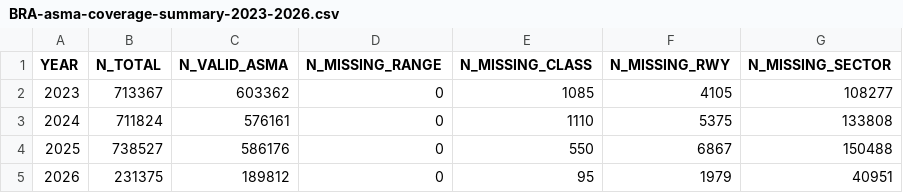
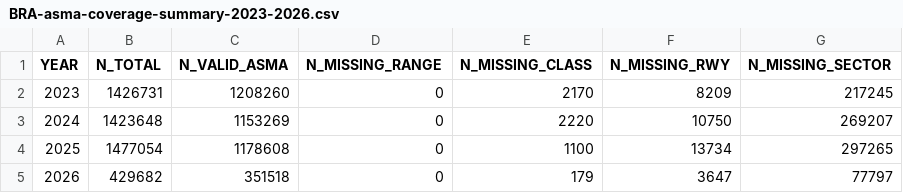
Before and after one commit to benevidesjpcb/BRA-ingestion, a CSV file: data/BRA-asma-coverage-summary-2023-2026.csv, drawn as a sheet.

```diff
--- a/data/BRA-asma-coverage-summary-2023-2026.csv
+++ b/data/BRA-asma-coverage-summary-2023-2026.csv
@@ -1,5 +1,5 @@
 YEAR,N_TOTAL,N_VALID_ASMA,N_MISSING_RANGE,N_MISSING_CLASS,N_MISSING_RWY,N_MISSING_SECTOR
-2023,713367,603362,0,1085,4105,108277
-2024,711824,576161,0,1110,5375,133808
-2025,738527,586176,0,550,6867,150488
-2026,231375,189812,0,95,1979,40951
+2023,1426731,1208260,0,2170,8209,217245
+2024,1423648,1153269,0,2220,10750,269207
+2025,1477054,1178608,0,1100,13734,297265
+2026,429682,351518,0,179,3647,77797
```
Also changed, not shown: 6 other files.
